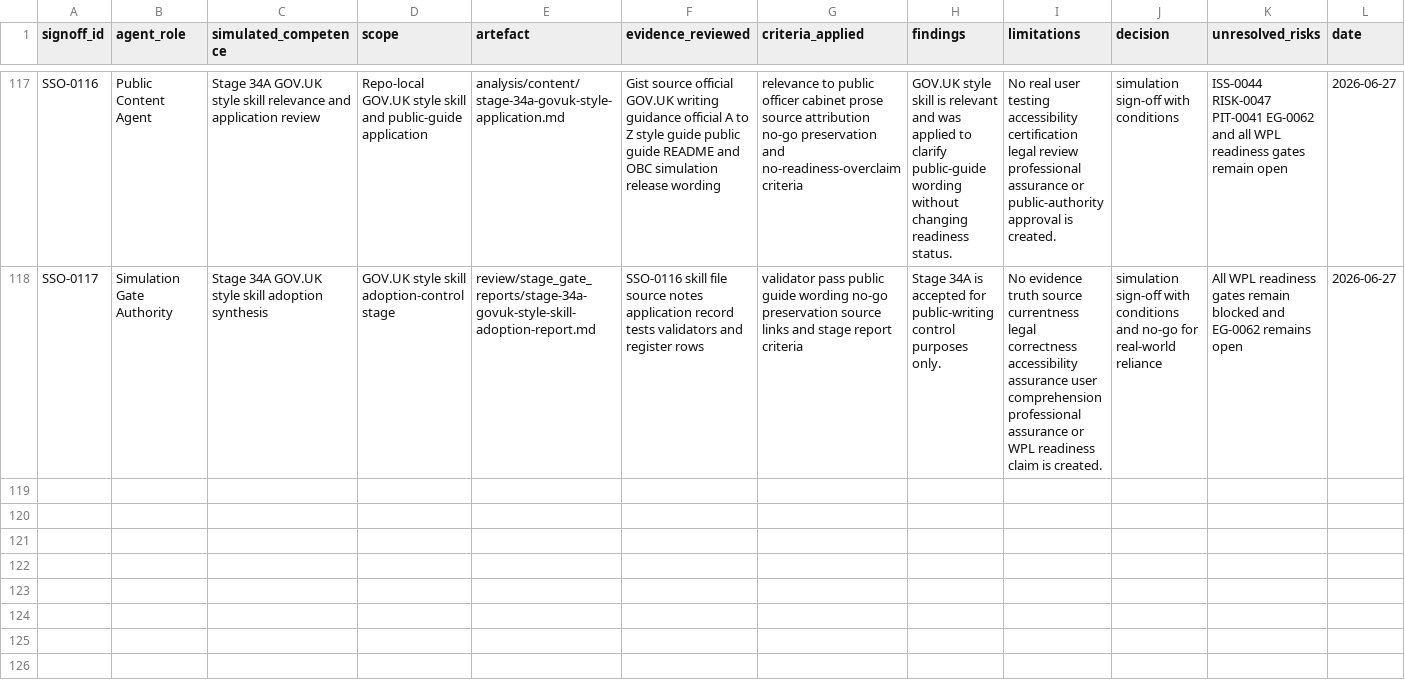
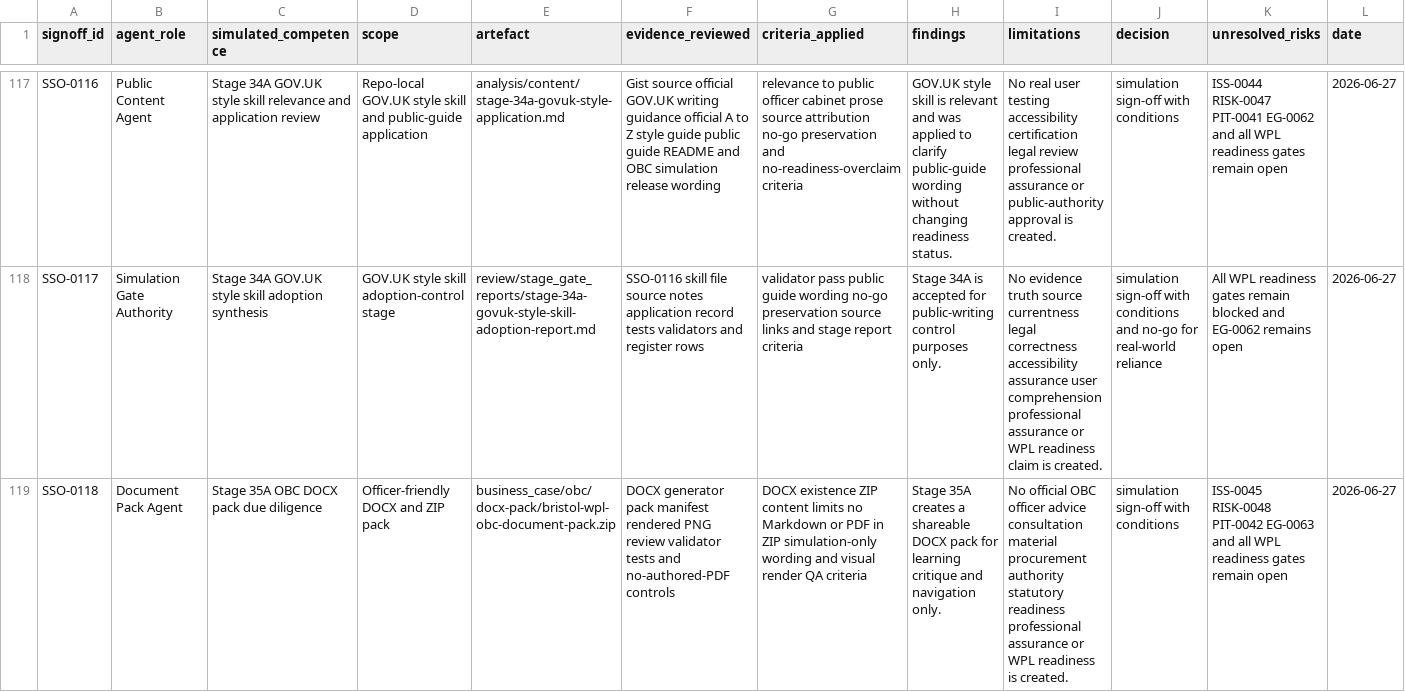
Before and after one commit to awjreynolds/bristol-wpl, a CSV file: governance/simulation_signoff_register.csv, drawn as a sheet; only a part is shown, gaps mark what is left out; rows hold the shown columns only; the diff covers the shown part only; the diff names each change by its address in the sheet, - before the commit and + after, or states it on an @@ line.

Commit message:
docs: add Stage 35A OBC DOCX pack

```diff
--- a/governance/simulation_signoff_register.csv
+++ b/governance/simulation_signoff_register.csv
+row 119: SSO-0118 | Document Pack Agent | Stage 35A OBC DOCX pack due diligence | Officer-friendly DOCX and ZIP pack | business_case/obc/docx-pack/bristol-wpl-obc-document-pack.zip | DOCX generator pack manifest rendered PNG review validator tests and no-authored-PDF controls | DOCX existence ZIP content limits no Markdown or PDF in ZIP simulation-only wording and visual render QA criteria | Stage 35A creates a shareable DOCX pack for learning critique and navigation only. | No official OBC officer advice consultation material procurement authority statutory readiness professional assurance or WPL readiness is created. | simulation sign-off with conditions | ISS-0045 RISK-0048 PIT-0042 EG-0063 and all WPL readiness gates remain open | 2026-06-27
```
Also changed, not shown: 1 added row elsewhere in this file, governance/approvals_register.csv, governance/checks_and_balances_register.csv, 32 other files.
